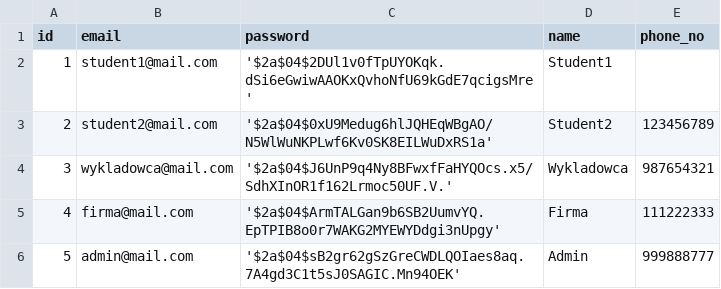
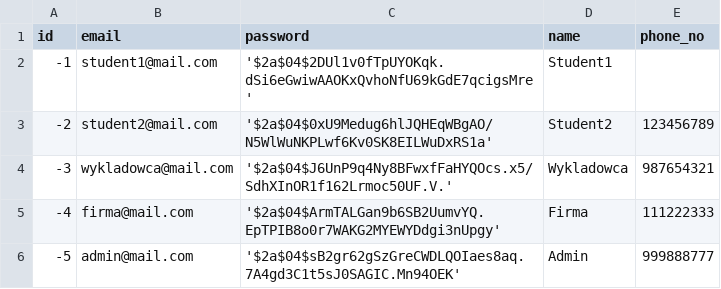
Before and after one commit to Delebrith/PIK, a CSV file: src/main/resources/db/data/user.csv, drawn as a sheet.

```diff
--- a/src/main/resources/db/data/user.csv
+++ b/src/main/resources/db/data/user.csv
@@ -1,6 +1,6 @@
 id,email,password,name,phone_no
-1,student1@mail.com,'$2a$04$2DUl1v0fTpUYOKqk.dSi6eGwiwAAOKxQvhoNfU69kGdE7qcigsMre',Student1,
-2,student2@mail.com,'$2a$04$0xU9Medug6hlJQHEqWBgAO/N5WlWuNKPLwf6Kv0SK8EILWuDxRS1a',Student2,123456789
-3,wykladowca@mail.com,'$2a$04$J6UnP9q4Ny8BFwxfFaHYQOcs.x5/SdhXInOR1f162Lrmoc50UF.V.',Wykladowca,987654321
-4,firma@mail.com,'$2a$04$ArmTALGan9b6SB2UumvYQ.EpTPIB8o0r7WAKG2MYEWYDdgi3nUpgy',Firma,111222333
-5,admin@mail.com,'$2a$04$sB2gr62gSzGreCWDLQOIaes8aq.7A4gd3C1t5sJ0SAGIC.Mn94OEK',Admin,999888777
+-1,student1@mail.com,'$2a$04$2DUl1v0fTpUYOKqk.dSi6eGwiwAAOKxQvhoNfU69kGdE7qcigsMre',Student1,
+-2,student2@mail.com,'$2a$04$0xU9Medug6hlJQHEqWBgAO/N5WlWuNKPLwf6Kv0SK8EILWuDxRS1a',Student2,123456789
+-3,wykladowca@mail.com,'$2a$04$J6UnP9q4Ny8BFwxfFaHYQOcs.x5/SdhXInOR1f162Lrmoc50UF.V.',Wykladowca,987654321
+-4,firma@mail.com,'$2a$04$ArmTALGan9b6SB2UumvYQ.EpTPIB8o0r7WAKG2MYEWYDdgi3nUpgy',Firma,111222333
+-5,admin@mail.com,'$2a$04$sB2gr62gSzGreCWDLQOIaes8aq.7A4gd3C1t5sJ0SAGIC.Mn94OEK',Admin,999888777
```
Also changed, not shown: src/main/resources/db/data/participation.csv, src/main/resources/db/data/project.csv, 8 other files.
